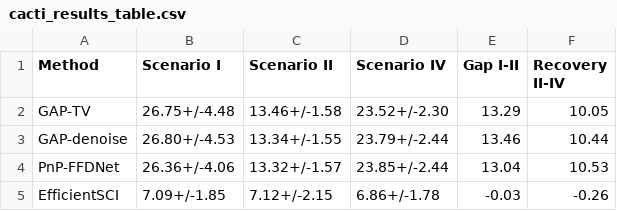
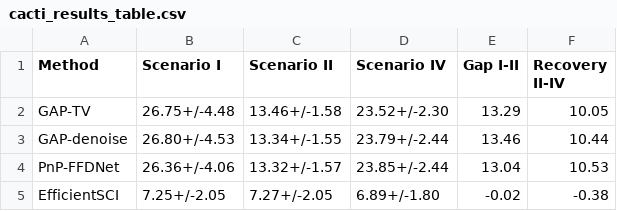
Before and after one commit to integritynoble/Physics_World_Model, a CSV file: papers/inversenet/tables/cacti_results_table.csv, drawn as a sheet.

Commit message:
Update CACTI results and add SPC validation report and logs
Update CACTI figures, results JSON, and CSV table. Add SPC validation
results report and validation logs for CACTI v2 and SPC v2.

```diff
--- a/papers/inversenet/tables/cacti_results_table.csv
+++ b/papers/inversenet/tables/cacti_results_table.csv
@@ -4,2 +4,2 @@ GAP-denoise,26.80+/-4.53,13.34+/-1.55,23.79+/-2.44,13.46,10.44
 PnP-FFDNet,26.36+/-4.06,13.32+/-1.57,23.85+/-2.44,13.04,10.53
-EfficientSCI,7.09+/-1.85,7.12+/-2.15,6.86+/-1.78,-0.03,-0.26
+EfficientSCI,7.25+/-2.05,7.27+/-2.05,6.89+/-1.80,-0.02,-0.38
```
Also changed, not shown: 12 other files.
